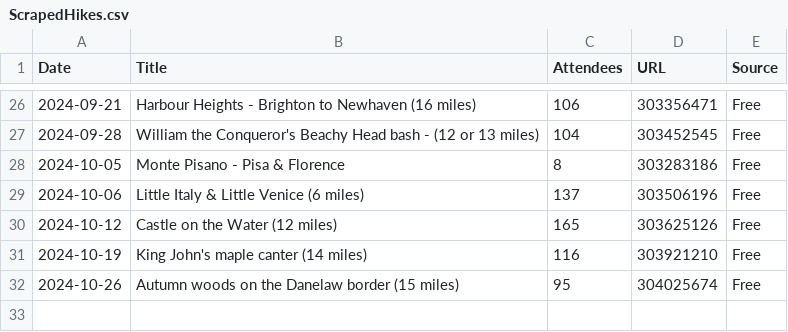
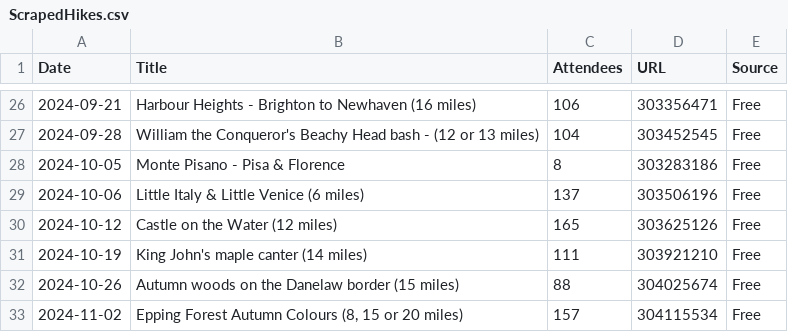
Before and after one commit to james-stuff/chris-map, a CSV file: ScrapedHikes.csv, drawn as a sheet; only a part is shown, gaps mark what is left out.

```diff
--- a/ScrapedHikes.csv
+++ b/ScrapedHikes.csv
@@ -30,3 +30,4 @@ Date,Title,Attendees,URL,Source
 2024-10-12,Castle on the Water (12 miles) ,165,303625126,Free
-2024-10-19,King John's maple canter (14 miles) ,116,303921210,Free
-2024-10-26,Autumn woods on the Danelaw border (15 miles) ,95,304025674,Free
+2024-10-19,King John's maple canter (14 miles) ,111,303921210,Free
+2024-10-26,Autumn woods on the Danelaw border (15 miles),88,304025674,Free
+2024-11-02,"Epping Forest Autumn Colours (8, 15 or 20 miles)",157,304115534,Free
```
Also changed, not shown: HikeDetails.csv.
